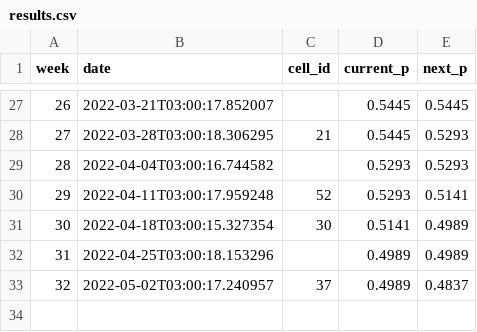
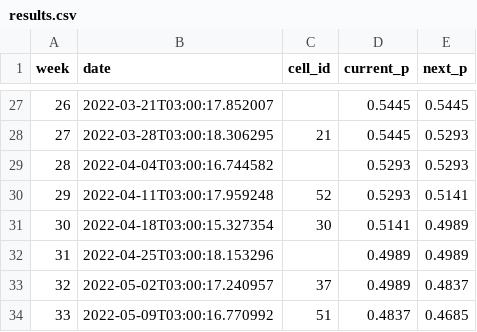
Before and after one commit to urth-inc/cell-space, a CSV file: results.csv, drawn as a sheet; only a part is shown, gaps mark what is left out; the diff names each change by its address in the sheet, - before the commit and + after, or states it on an @@ line.

Commit message:
add result 20220509

```diff
--- a/results.csv
+++ b/results.csv
+row 34: 33 | 2022-05-09T03:00:16.770992 | 51 | 0.4837 | 0.4685
```
